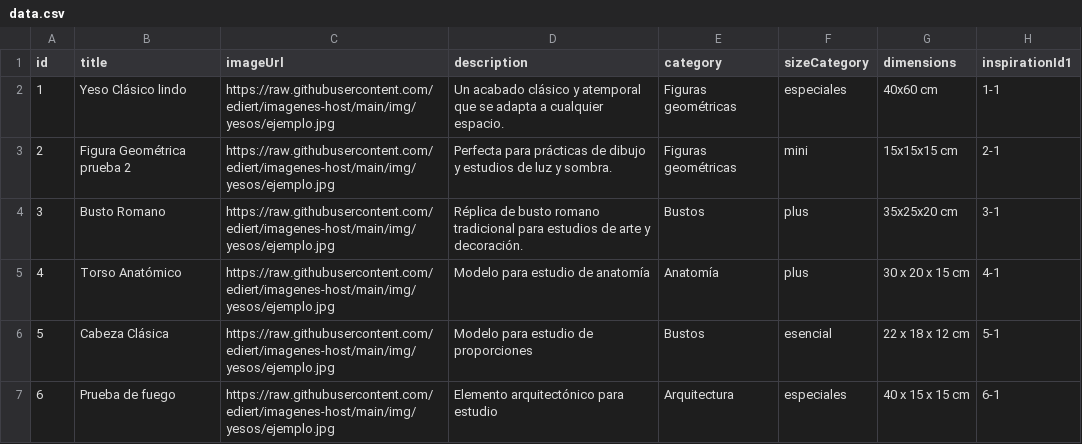
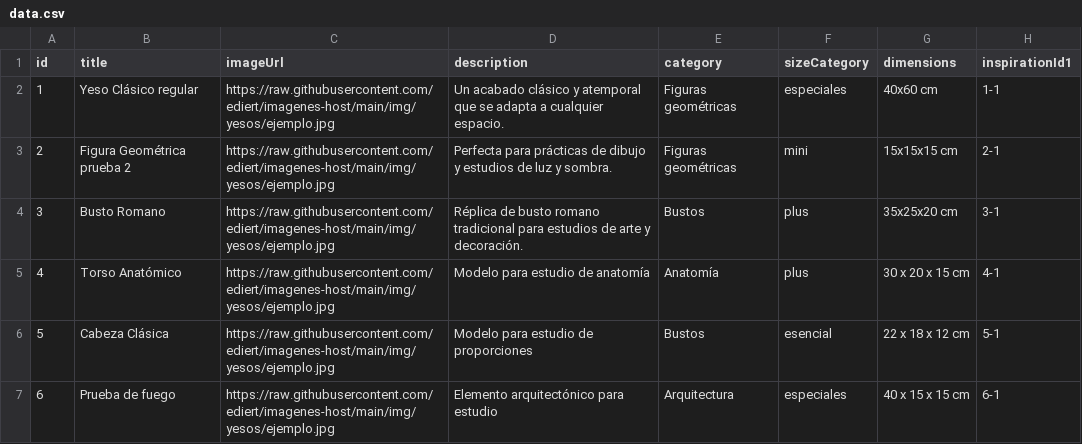
Before and after one commit to calmo-brand/calmo-host, a CSV file: catalog/figures/data.csv, drawn as a sheet; only a part is shown; the diff names each change by its address in the sheet, - before the commit and + after, or states it on an @@ line.

Commit message:
Update data.csv

```diff
--- a/catalog/figures/data.csv
+++ b/catalog/figures/data.csv
-B2 (title): Yeso Clásico lindo
+B2 (title): Yeso Clásico regular
```
